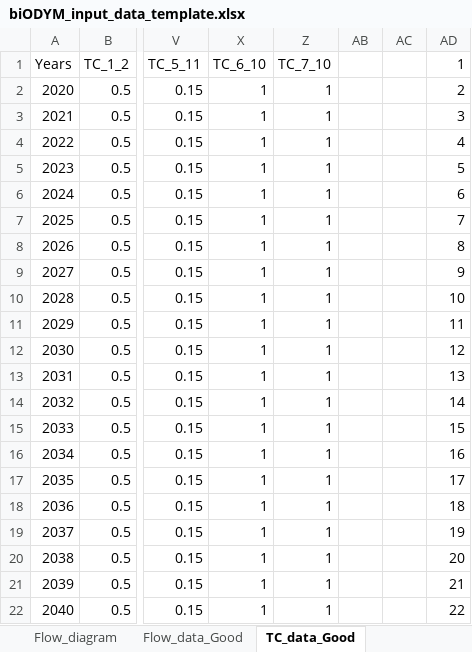
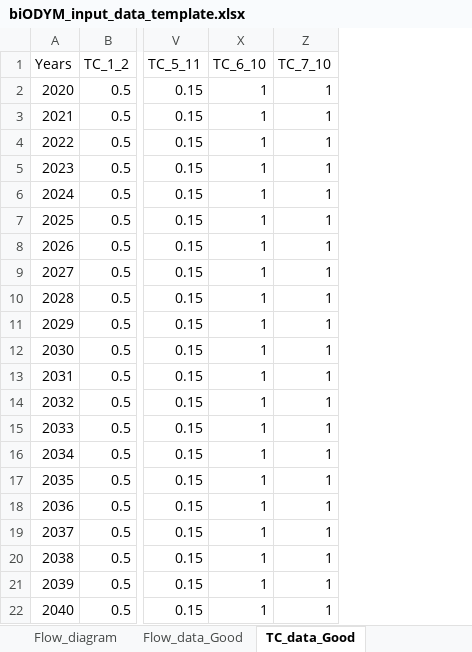
Before and after one commit to lukashpe/biODYM, an Excel workbook: template/biODYM_input_data_template.xlsx, sheet TC_data_Good, drawn as a sheet; only a part is shown, gaps mark what is left out; values as stored, in another font and other column widths than the file's, no borders; the diff names each change by its address in the sheet, - before the commit and + after, or states it on an @@ line.

Commit message:
Add files via upload

```diff
--- a/template/biODYM_input_data_template.xlsx (sheet TC_data_Good)
+++ b/template/biODYM_input_data_template.xlsx (sheet TC_data_Good)
-column AB, empty
-column AC, empty
-column AD (1), rows 2-22: 2 | 3 | 4 | 5 | 6 | 7 | 8 | 9 | 10 | 11 | 12 | 13 | 14 | 15 | 16 | 17 | 18 | 19 | 20 | 21 | 22
```
